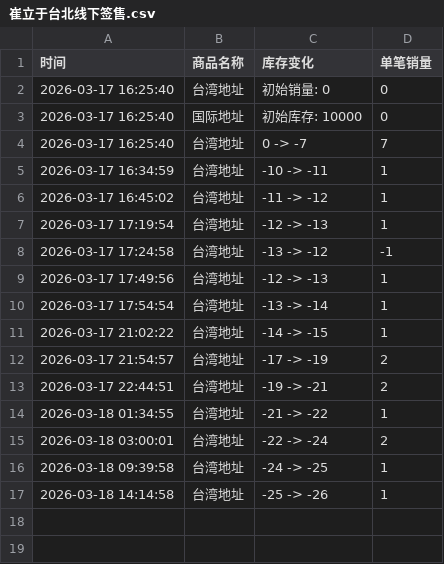
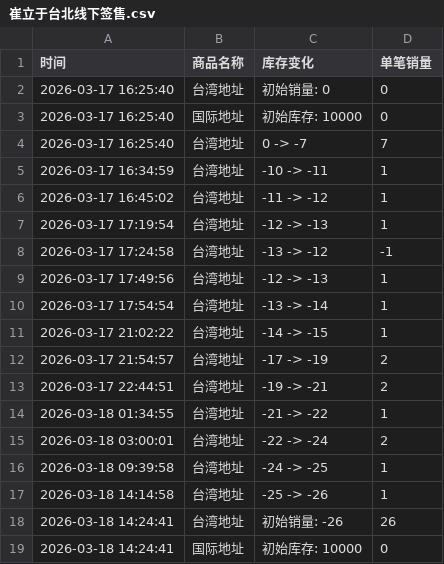
Before and after one commit to Juineii/chueiliyu_km0323, a CSV file: 崔立于台北线下签售.csv, drawn as a sheet.

Commit message:
自动更新数据 2026-03-18 14:24:42

```diff
--- a/崔立于台北线下签售.csv
+++ b/崔立于台北线下签售.csv
@@ -17 +17,3 @@
 2026-03-18 14:14:58,台湾地址,-25 -> -26,1
+2026-03-18 14:24:41,台湾地址,初始销量: -26,26
+2026-03-18 14:24:41,国际地址,初始库存: 10000,0
```
